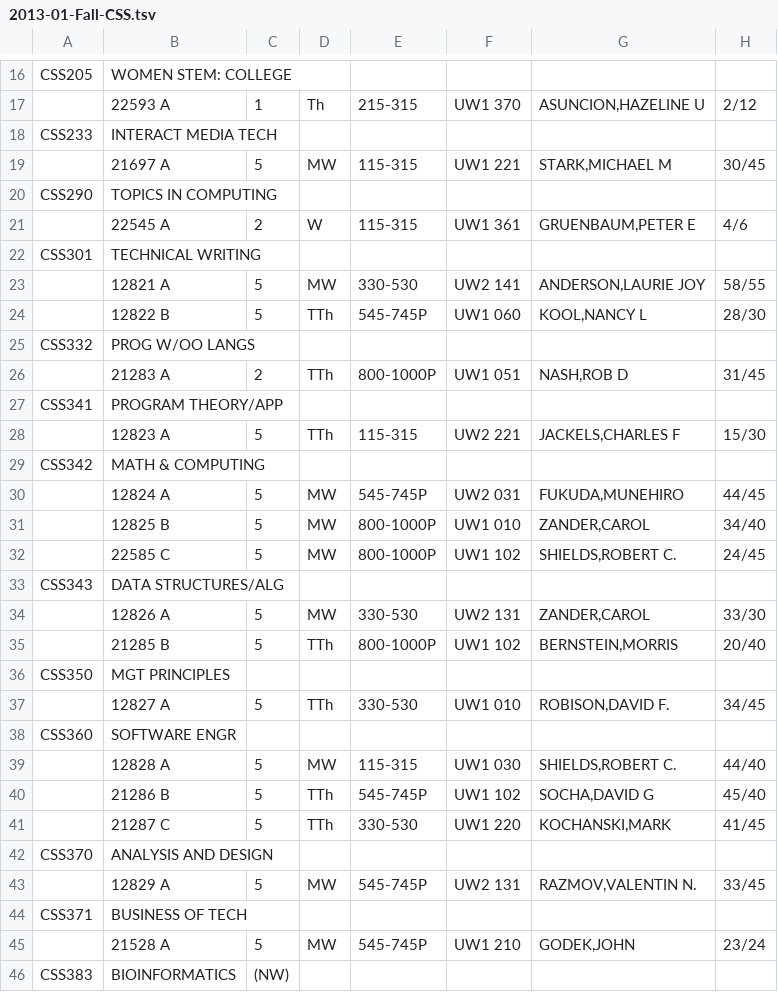
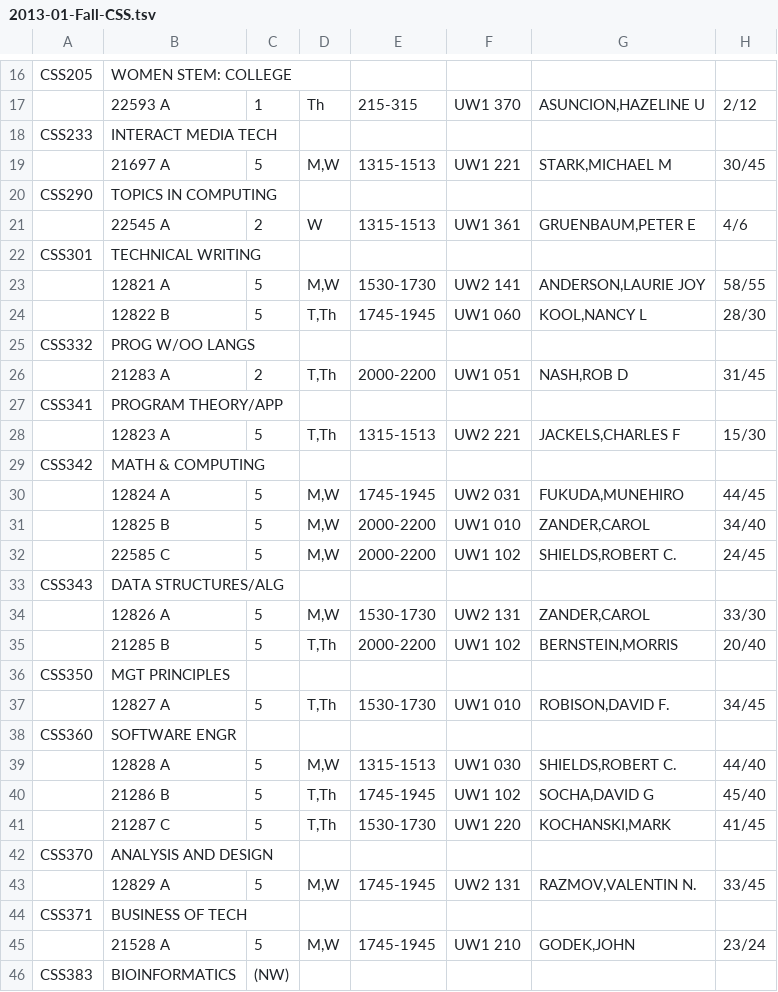
Before and after one commit to christran206/CSS458Spring2015, a TSV file: TimeSchedules/2013-01-Fall-CSS.tsv, drawn as a sheet; only a part is shown, gaps mark what is left out; the diff covers the shown part only.

```diff
--- a/TimeSchedules/2013-01-Fall-CSS.tsv
+++ b/TimeSchedules/2013-01-Fall-CSS.tsv
@@ -18,29 +18,29 @@ CSS205	WOMEN STEM: COLLEGE
 CSS233	INTERACT MEDIA TECH
-	21697 A	5	MW	115-315	UW1 221	STARK,MICHAEL M	30/45
+	21697 A	5	M,W	1315-1513	UW1 221	STARK,MICHAEL M	30/45
 CSS290	TOPICS IN COMPUTING
-	22545 A	2	W	115-315	UW1 361	GRUENBAUM,PETER E	4/6
+	22545 A	2	W	1315-1513	UW1 361	GRUENBAUM,PETER E	4/6
 CSS301	TECHNICAL WRITING
-	12821 A	5	MW	330-530	UW2 141	ANDERSON,LAURIE JOY	58/55
-	12822 B	5	TTh	545-745P	UW1 060	KOOL,NANCY L	28/30
+	12821 A	5	M,W	1530-1730	UW2 141	ANDERSON,LAURIE JOY	58/55
+	12822 B	5	T,Th	1745-1945	UW1 060	KOOL,NANCY L	28/30
 CSS332	PROG W/OO LANGS
-	21283 A	2	TTh	800-1000P	UW1 051	NASH,ROB D	31/45
+	21283 A	2	T,Th	2000-2200	UW1 051	NASH,ROB D	31/45
 CSS341	PROGRAM THEORY/APP
-	12823 A	5	TTh	115-315	UW2 221	JACKELS,CHARLES F	15/30
+	12823 A	5	T,Th	1315-1513	UW2 221	JACKELS,CHARLES F	15/30
 CSS342	MATH & COMPUTING
-	12824 A	5	MW	545-745P	UW2 031	FUKUDA,MUNEHIRO	44/45
-	12825 B	5	MW	800-1000P	UW1 010	ZANDER,CAROL	34/40
-	22585 C	5	MW	800-1000P	UW1 102	SHIELDS,ROBERT C.	24/45
+	12824 A	5	M,W	1745-1945	UW2 031	FUKUDA,MUNEHIRO	44/45
+	12825 B	5	M,W	2000-2200	UW1 010	ZANDER,CAROL	34/40
+	22585 C	5	M,W	2000-2200	UW1 102	SHIELDS,ROBERT C.	24/45
 CSS343	DATA STRUCTURES/ALG
-	12826 A	5	MW	330-530	UW2 131	ZANDER,CAROL	33/30
-	21285 B	5	TTh	800-1000P	UW1 102	BERNSTEIN,MORRIS	20/40
+	12826 A	5	M,W	1530-1730	UW2 131	ZANDER,CAROL	33/30
+	21285 B	5	T,Th	2000-2200	UW1 102	BERNSTEIN,MORRIS	20/40
 CSS350	MGT PRINCIPLES
-	12827 A	5	TTh	330-530	UW1 010	ROBISON,DAVID F.	34/45
+	12827 A	5	T,Th	1530-1730	UW1 010	ROBISON,DAVID F.	34/45
 CSS360	SOFTWARE ENGR
-	12828 A	5	MW	115-315	UW1 030	SHIELDS,ROBERT C.	44/40
-	21286 B	5	TTh	545-745P	UW1 102	SOCHA,DAVID G	45/40
-	21287 C	5	TTh	330-530	UW1 220	KOCHANSKI,MARK	41/45
+	12828 A	5	M,W	1315-1513	UW1 030	SHIELDS,ROBERT C.	44/40
+	21286 B	5	T,Th	1745-1945	UW1 102	SOCHA,DAVID G	45/40
+	21287 C	5	T,Th	1530-1730	UW1 220	KOCHANSKI,MARK	41/45
 CSS370	ANALYSIS AND DESIGN
-	12829 A	5	MW	545-745P	UW2 131	RAZMOV,VALENTIN N.	33/45
+	12829 A	5	M,W	1745-1945	UW2 131	RAZMOV,VALENTIN N.	33/45
 CSS371	BUSINESS OF TECH
-	21528 A	5	MW	545-745P	UW1 210	GODEK,JOHN	23/24
+	21528 A	5	M,W	1745-1945	UW1 210	GODEK,JOHN	23/24
 CSS383	BIOINFORMATICS	(NW)
```
Also changed, not shown: 46 edited cells elsewhere in this file, TimeSchedules/2010-01-Fall-CSS.tsv, TimeSchedules/2014-01-Fall-CSS.tsv, 23 other files.
